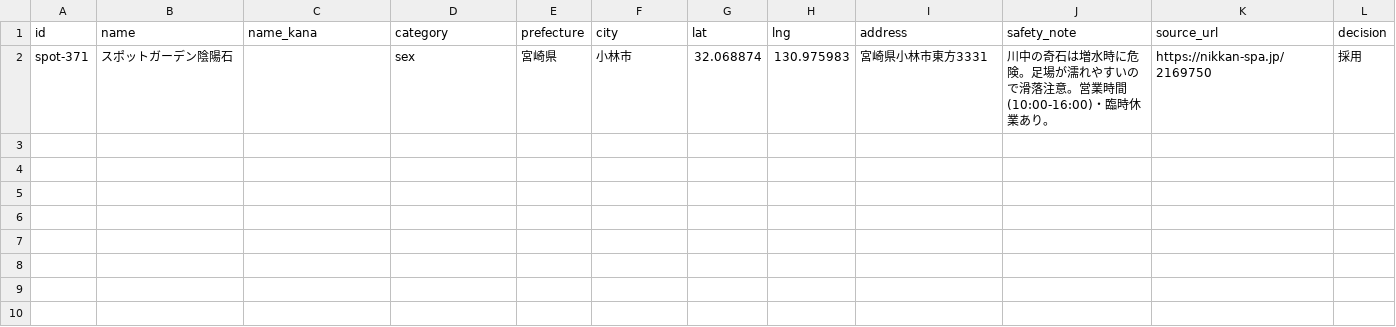
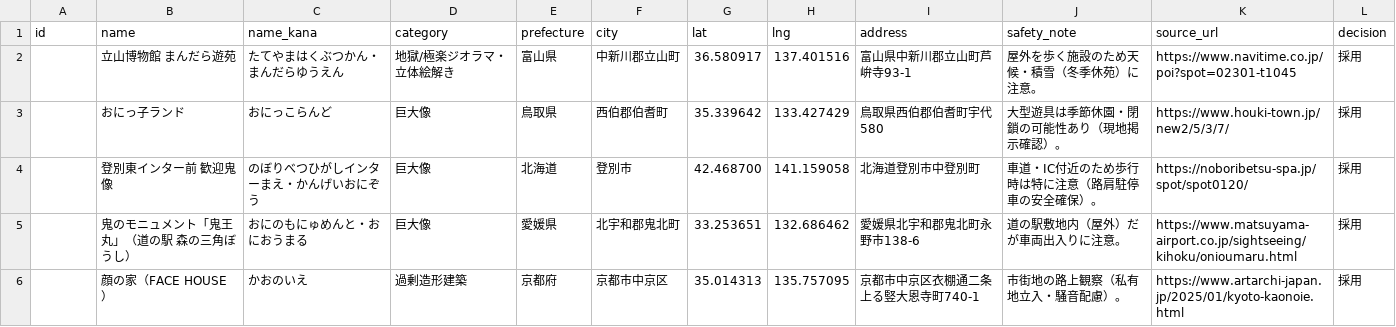
Before and after one commit to tydmthr/kinki-tokai-chinspot, a CSV file: candidates/2026-07_spot_batch12.csv, drawn as a sheet; removed rows and columns are numbered as before the commit, all else as after; the diff names each change by its address in the sheet, - before the commit and + after, or states it on an @@ line.

Commit message:
Add spot_batch12: 週1自動発掘 珍スポット

```diff
--- a/candidates/2026-07_spot_batch12.csv
+++ b/candidates/2026-07_spot_batch12.csv
-row 2: spot-371 | スポットガーデン陰陽石 |  | sex | 宮崎県 | 小林市 | 32.068874 | 130.975983 | 宮崎県小林市東方3331 | 川中の奇石は増水時に危険。足場が濡れやすいので滑落注意。営業時間(10:00-16:00)・臨時休業あり。 | https://nikkan-spa.jp/2169750 | 採用
+row 2:  | 立山博物館 まんだら遊苑 | たてやまはくぶつかん・まんだらゆうえん | 地獄/極楽ジオラマ・立体絵解き | 富山県 | 中新川郡立山町 | 36.580917 | 137.401516 | 富山県中新川郡立山町芦峅寺93-1 | 屋外を歩く施設のため天候・積雪（冬季休苑）に注意。 | https://www.navitime.co.jp/poi?spot=02301-t1045 | 採用
+row 3:  | おにっ子ランド | おにっこらんど | 巨大像 | 鳥取県 | 西伯郡伯耆町 | 35.339642 | 133.427429 | 鳥取県西伯郡伯耆町宇代580 | 大型遊具は季節休園・閉鎖の可能性あり（現地掲示確認）。 | https://www.houki-town.jp/new2/5/3/7/ | 採用
+row 4:  | 登別東インター前 歓迎鬼像 | のぼりべつひがしインターまえ・かんげいおにぞう | 巨大像 | 北海道 | 登別市 | 42.468700 | 141.159058 | 北海道登別市中登別町 | 車道・IC付近のため歩行時は特に注意（路肩駐停車の安全確保）。 | https://noboribetsu-spa.jp/spot/spot0120/ | 採用
+row 5:  | 鬼のモニュメント「鬼王丸」（道の駅 森の三角ぼうし） | おにのもにゅめんと・おにおうまる | 巨大像 | 愛媛県 | 北宇和郡鬼北町 | 33.253651 | 132.686462 | 愛媛県北宇和郡鬼北町永野市138-6 | 道の駅敷地内（屋外）だが車両出入りに注意。 | https://www.matsuyama-airport.co.jp/sightseeing/kihoku/onioumaru.html | 採用
+row 6:  | 顔の家（FACE HOUSE） | かおのいえ | 過剰造形建築 | 京都府 | 京都市中京区 | 35.014313 | 135.757095 | 京都市中京区衣棚通二条上る竪大恩寺町740-1 | 市街地の路上観察（私有地立入・騒音配慮）。 | https://www.artarchi-japan.jp/2025/01/kyoto-kaonoie.html | 採用
```
